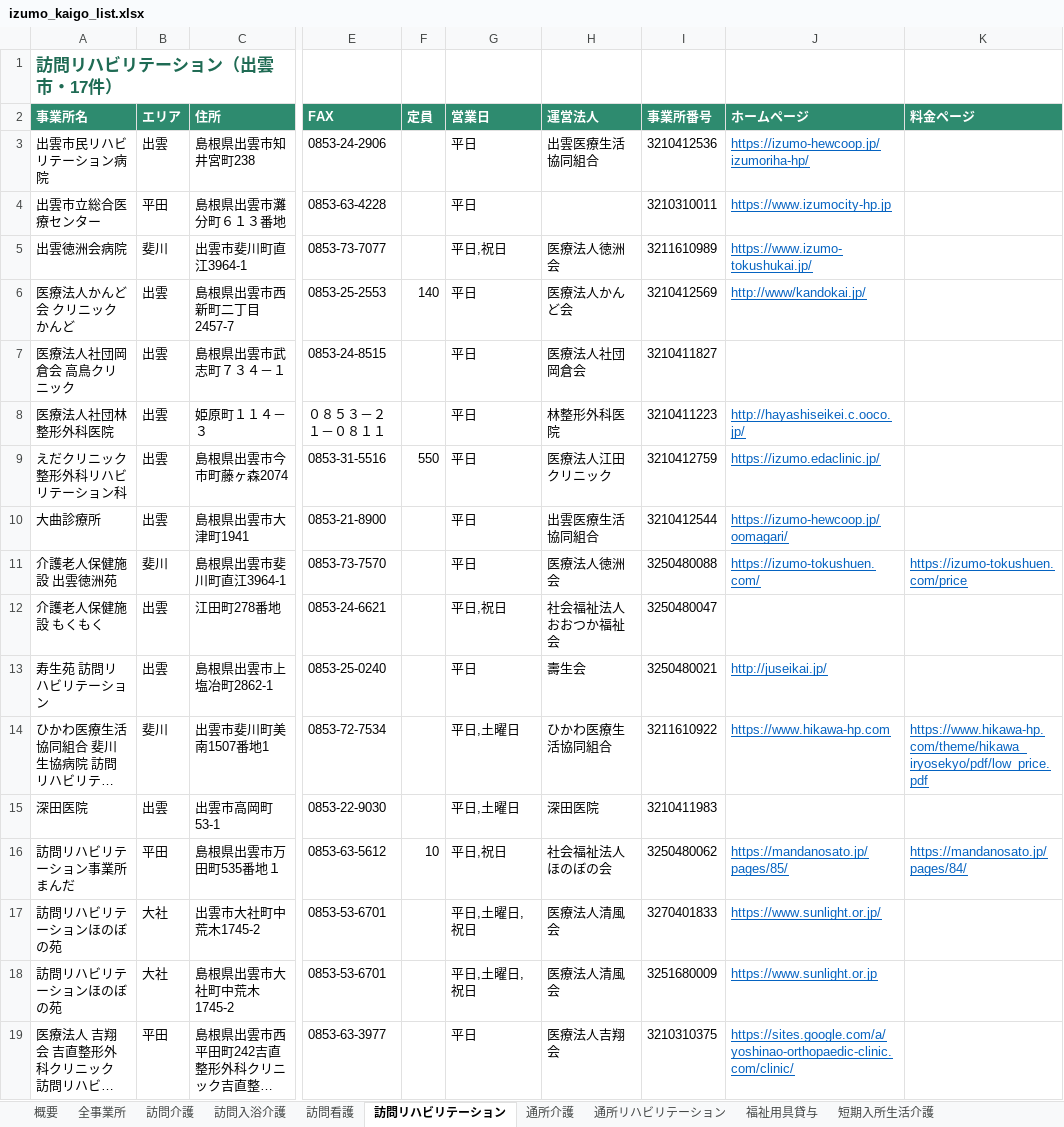
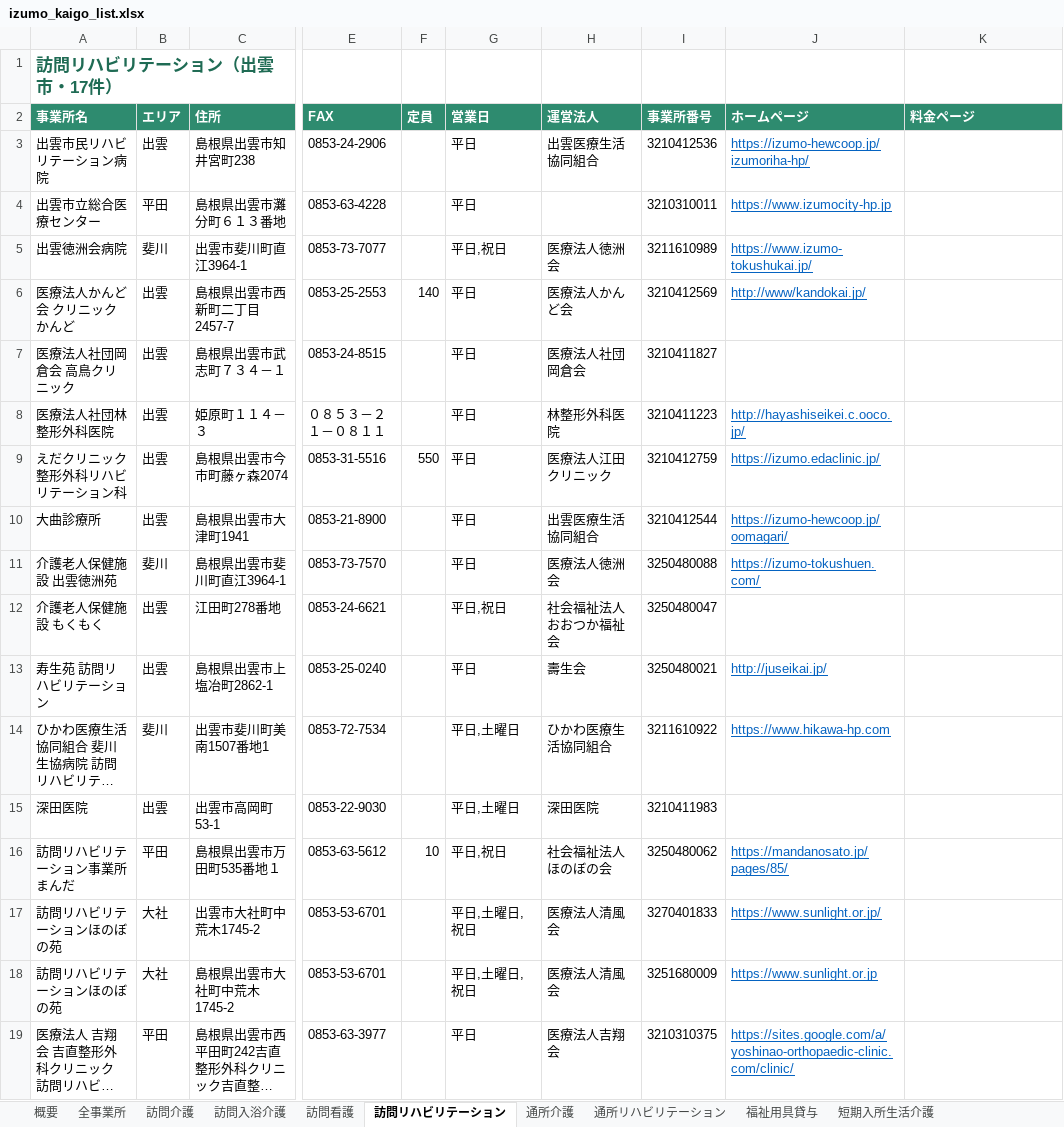
Before and after one commit to onikusannn-stack/shiawasezousan, an Excel workbook: jigyosho/izumo_kaigo_list.xlsx, sheet 訪問リハビリテーション, drawn as a sheet; only a part is shown, gaps mark what is left out; long unchanged cells end in …; values as stored, in another font and other column widths than the file's, no borders; the diff names each change by its address in the sheet, - before the commit and + after, or states it on an @@ line.

```diff
--- a/jigyosho/izumo_kaigo_list.xlsx (sheet 訪問リハビリテーション)
+++ b/jigyosho/izumo_kaigo_list.xlsx (sheet 訪問リハビリテーション)
-K11 (料金ページ): https://izumo-tokushuen.com/price
+K11 (料金ページ): (empty)
-K14 (料金ページ): https://www.hikawa-hp.com/theme/hikawa_iryosekyo/pdf/low_price.pdf
+K14 (料金ページ): (empty)
-K16 (料金ページ): https://mandanosato.jp/pages/84/
+K16 (料金ページ): (empty)
```
Also changed, not shown: sheet 全事業所, sheet 通所介護, sheet 居宅介護支援, sheet 通所リハビリテーション, sheet グループホーム, sheet 地域密着型通所介護, 4 more sheets, 1 other file.
